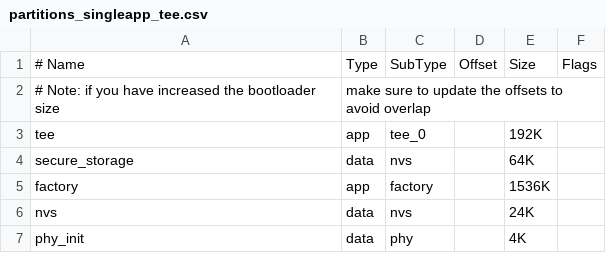
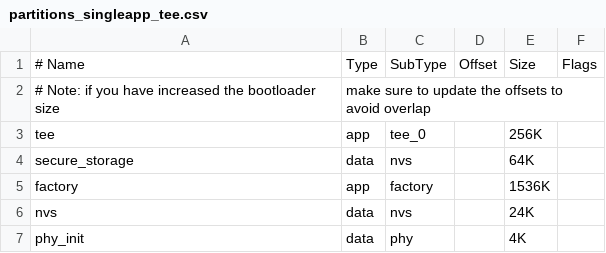
Before and after one commit to fdcavalcanti/esp-hal-3rdparty, a CSV file: components/partition_table/partitions_singleapp_tee.csv, drawn as a sheet.

Commit message:
fix(esp_tee): Fix TEE attestation stack protection fault with secure boot enabled
- Increased the TEE stack when secure boot is enabled
- Also, generate a build error when the generated TEE binary image size is
  greater than the TEE partition size

```diff
--- a/components/partition_table/partitions_singleapp_tee.csv
+++ b/components/partition_table/partitions_singleapp_tee.csv
@@ -2,3 +2,3 @@
 # Note: if you have increased the bootloader size, make sure to update the offsets to avoid overlap
-tee,            app,   tee_0,       , 192K,
+tee,            app,   tee_0,       , 256K,
 secure_storage, data,  nvs,         , 64K,
```
Also changed, not shown: components/partition_table/partitions_two_ota_tee.csv, 1 other file.
